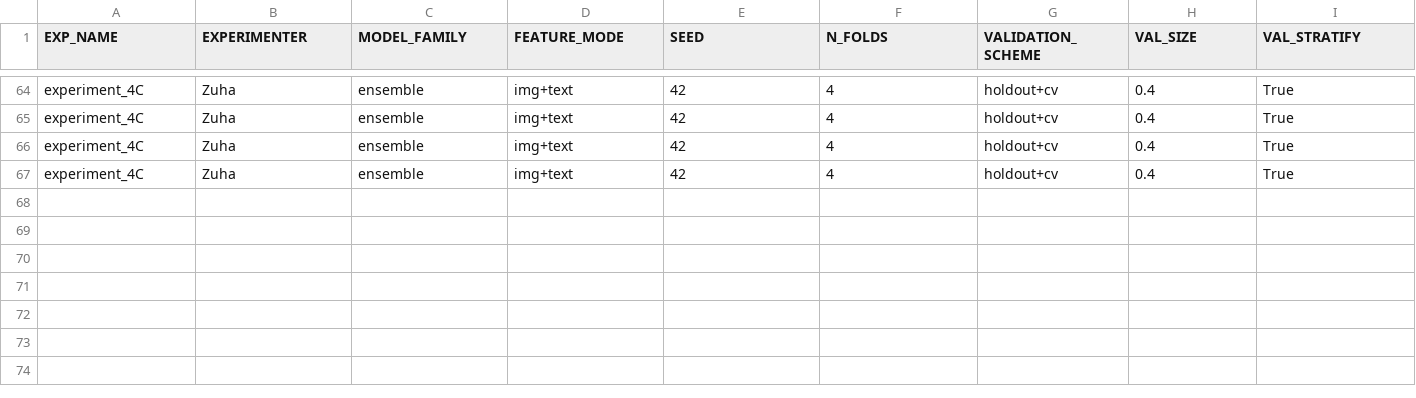
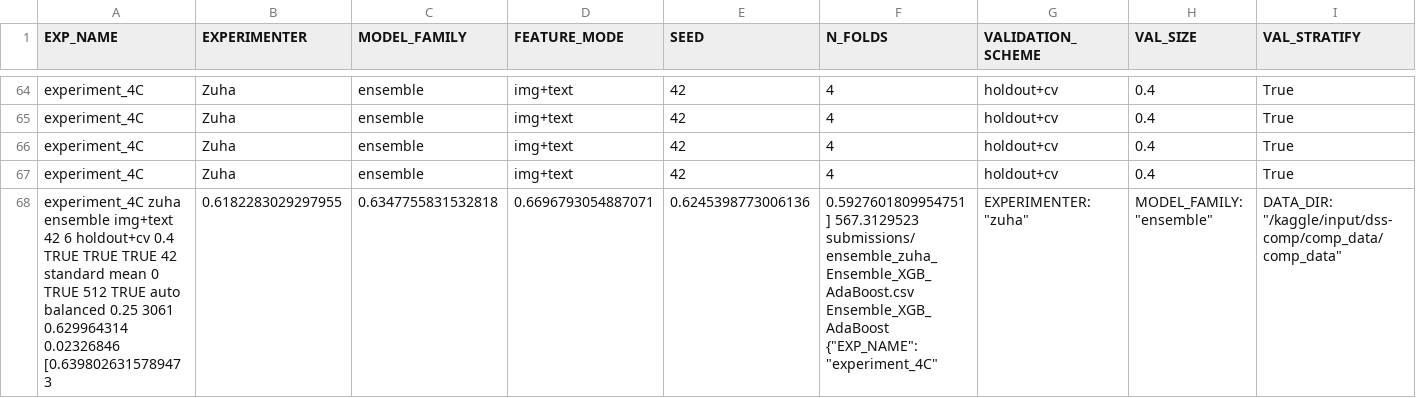
Before and after one commit to z-aqib/ml-competition, a CSV file: logs/experiments_log_Zuha.csv, drawn as a sheet; only a part is shown, gaps mark what is left out; rows hold the shown columns only; the diff names each change by its address in the sheet, - before the commit and + after, or states it on an @@ line.

```diff
--- a/logs/experiments_log_Zuha.csv
+++ b/logs/experiments_log_Zuha.csv
+row 68: experiment_4C zuha ensemble img+text 42 6 holdout+cv 0.4 TRUE TRUE TRUE 42 standard mean 0 TRUE 512 TRUE auto balanced 0.25 3061 0.629964314 0.02326846 [0.6398026315789473 | 0.6182283029297955 | 0.6347755831532818 | 0.6696793054887071 | 0.6245398773006136 | 0.5927601809954751] 567.3129523 submissions/ensemble_zuha_Ensemble_XGB_AdaBoost.csv Ensemble_XGB_AdaBoost {"EXP_NAME": "experiment_4C" | EXPERIMENTER: "zuha" | MODEL_FAMILY: "ensemble" | DATA_DIR: "/kaggle/input/dss-comp/comp_data/comp_data"
```
Also changed, not shown: submissions/ensemble_Zuha_Ensemble_XGB_AdaBoost.csv.
